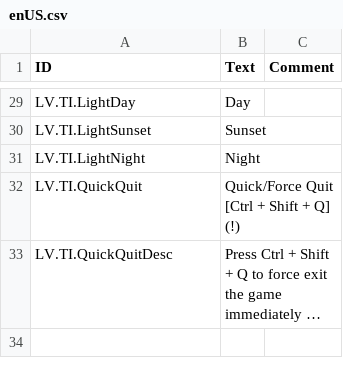
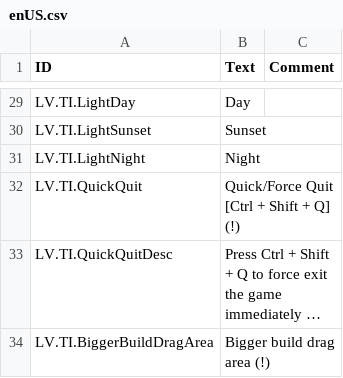
Before and after one commit to datvm/TimberbornMods, a CSV file: TImprove/Localizations/enUS.csv, drawn as a sheet; only a part is shown, gaps mark what is left out; long unchanged cells end in …; the diff covers the shown part only; the diff names each change by its address in the sheet, - before the commit and + after, or states it on an @@ line.

Commit message:
TImprove v1.3.0

```diff
--- a/TImprove/Localizations/enUS.csv
+++ b/TImprove/Localizations/enUS.csv
+row 34: LV.TI.BiggerBuildDragArea | Bigger build drag area (!)
```
Also changed, not shown: 3 added rows elsewhere in this file, 11 other files.
